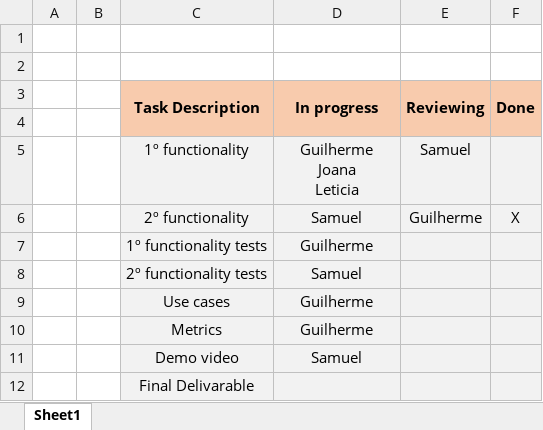
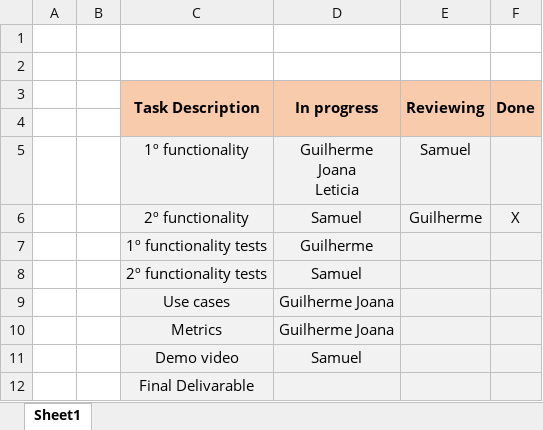
Before and after one commit to GuilhermePocas/ES_gantProject, an Excel workbook: Scrum/phase 2/Sprint 4/Sprint Backlog.xlsx, sheet Sheet1, drawn as a sheet; values as stored, in another font and other column widths than the file's, no borders; the diff names each change by its address in the sheet, - before the commit and + after, or states it on an @@ line.

Commit message:
update excel file

```diff
--- a/Scrum/phase 2/Sprint 4/Sprint Backlog.xlsx (sheet Sheet1)
+++ b/Scrum/phase 2/Sprint 4/Sprint Backlog.xlsx (sheet Sheet1)
-D9:D10 (In progress): Guilherme
+D9:D10 (In progress): Guilherme Joana
```
